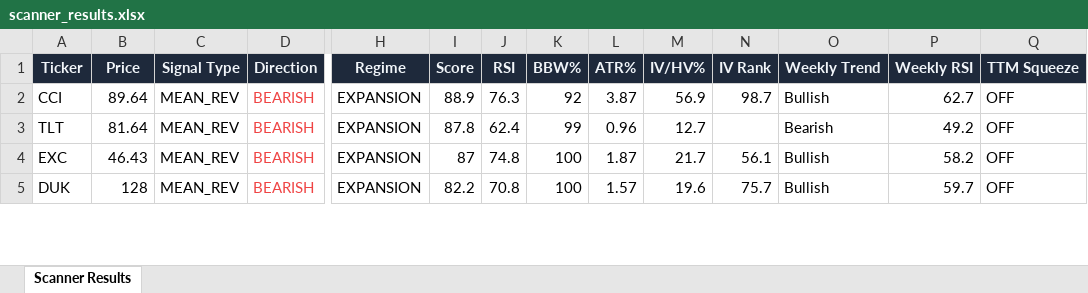
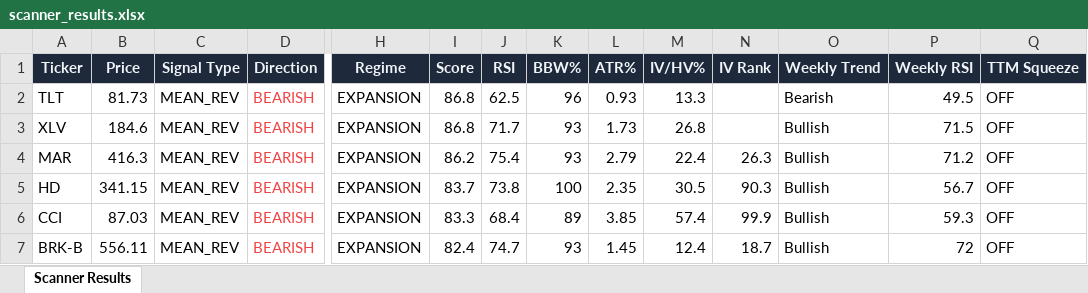
Before and after one commit to 6000rr4n/BM-screener, an Excel workbook: output/scanner_results.xlsx, sheet Scanner Results, drawn as a sheet; only a part is shown, gaps mark what is left out; values as stored, in another font and other column widths than the file's, no borders; removed rows and columns are numbered as before the commit, all else as after; rows hold the shown columns only; the diff covers the shown part only; the diff names each change by its address in the sheet, - before the commit and + after, or states it on an @@ line.

```diff
--- a/output/scanner_results.xlsx (sheet Scanner Results)
+++ b/output/scanner_results.xlsx (sheet Scanner Results)
-row 2: CCI | 89.64 | MEAN_REV | BEARISH | EXPANSION | 88.9 | 76.3 | 92 | 3.87 | 56.9 | 98.7 | Bullish | 62.7 | OFF
-B2 (Price): 81.64
+B2 (Price): 81.73
-I2 (Score): 87.8
+I2 (Score): 86.8
-J2 (RSI): 62.4
+J2 (RSI): 62.5
-K2 (BBW%): 99
+K2 (BBW%): 96
-L2 (ATR%): 0.96
+L2 (ATR%): 0.93
-M2 (IV/HV%): 12.7
+M2 (IV/HV%): 13.3
-P2 (Weekly RSI): 49.2
+P2 (Weekly RSI): 49.5
-A3 (Ticker): EXC
+A3 (Ticker): XLV
-B3 (Price): 46.43
+B3 (Price): 184.6
-I3 (Score): 87
+I3 (Score): 86.8
-J3 (RSI): 74.8
+J3 (RSI): 71.7
-K3 (BBW%): 100
+K3 (BBW%): 93
-L3 (ATR%): 1.87
+L3 (ATR%): 1.73
-M3 (IV/HV%): 21.7
+M3 (IV/HV%): 26.8
-N3 (IV Rank): 56.1
+N3 (IV Rank): (empty)
-P3 (Weekly RSI): 58.2
+P3 (Weekly RSI): 71.5
+row 4: MAR | 416.3 | MEAN_REV | BEARISH | EXPANSION | 86.2 | 75.4 | 93 | 2.79 | 22.4 | 26.3 | Bullish | 71.2 | OFF
-A5 (Ticker): DUK
+A5 (Ticker): HD
-B5 (Price): 128
+B5 (Price): 341.15
-I5 (Score): 82.2
+I5 (Score): 83.7
-J5 (RSI): 70.8
+J5 (RSI): 73.8
-L5 (ATR%): 1.57
+L5 (ATR%): 2.35
-M5 (IV/HV%): 19.6
+M5 (IV/HV%): 30.5
-N5 (IV Rank): 75.7
+N5 (IV Rank): 90.3
-P5 (Weekly RSI): 59.7
+P5 (Weekly RSI): 56.7
+row 6: CCI | 87.03 | MEAN_REV | BEARISH | EXPANSION | 83.3 | 68.4 | 89 | 3.85 | 57.4 | 99.9 | Bullish | 59.3 | OFF
+row 7: BRK-B | 556.11 | MEAN_REV | BEARISH | EXPANSION | 82.4 | 74.7 | 93 | 1.45 | 12.4 | 18.7 | Bullish | 72 | OFF
```
Also changed, not shown: 16 added rows, 22 removed rows and 254 edited cells elsewhere in this sheet, 1 other file.
